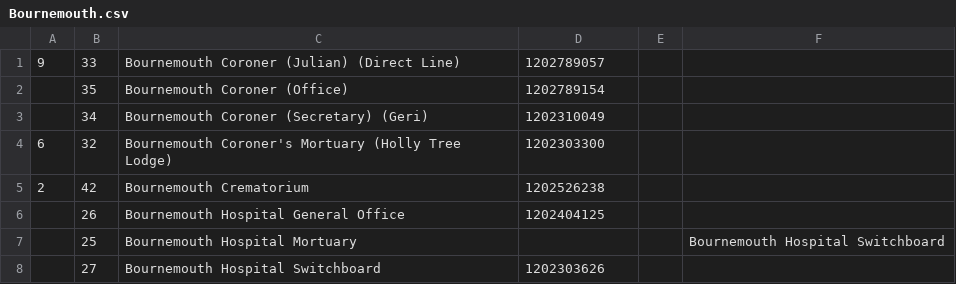
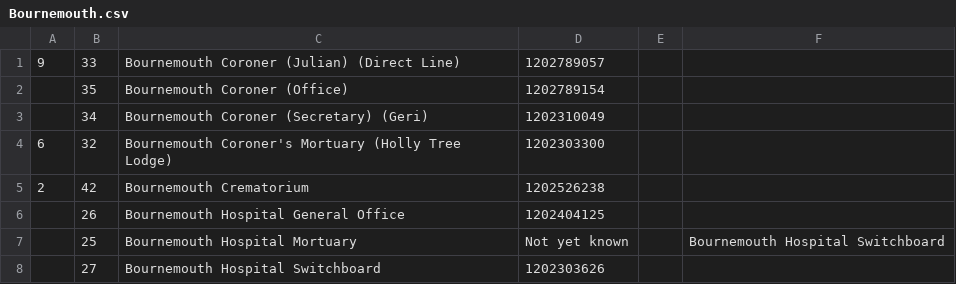
Before and after one commit to crumeniferus/telephone_directory, a CSV file: keywords/Bournemouth.csv, drawn as a sheet.

```diff
--- a/keywords/Bournemouth.csv
+++ b/keywords/Bournemouth.csv
@@ -6,3 +6,3 @@
 ,26,Bournemouth Hospital General Office,1202404125,,,,
-,25,Bournemouth Hospital Mortuary,,,Bournemouth Hospital Switchboard,,
+,25,Bournemouth Hospital Mortuary,Not yet known,,Bournemouth Hospital Switchboard,,
 ,27,Bournemouth Hospital Switchboard,1202303626,,,,
```
Also changed, not shown: keywords/Hospital.csv, keywords/Mortuary.csv, 13 other files.
